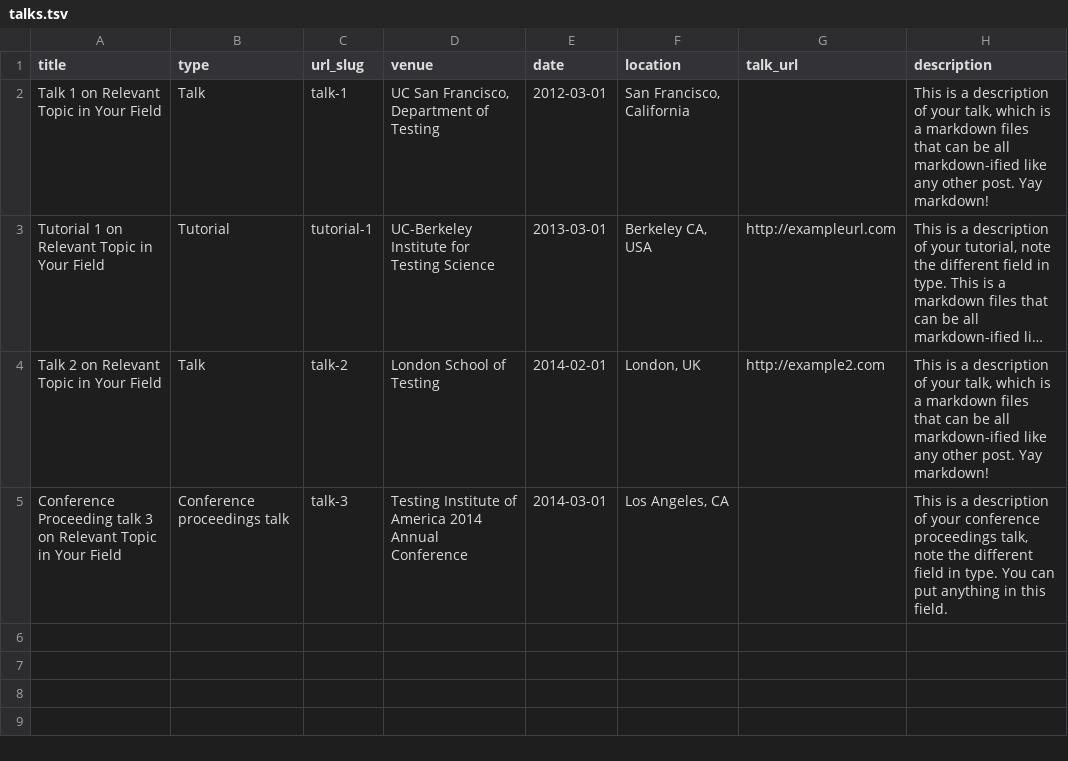
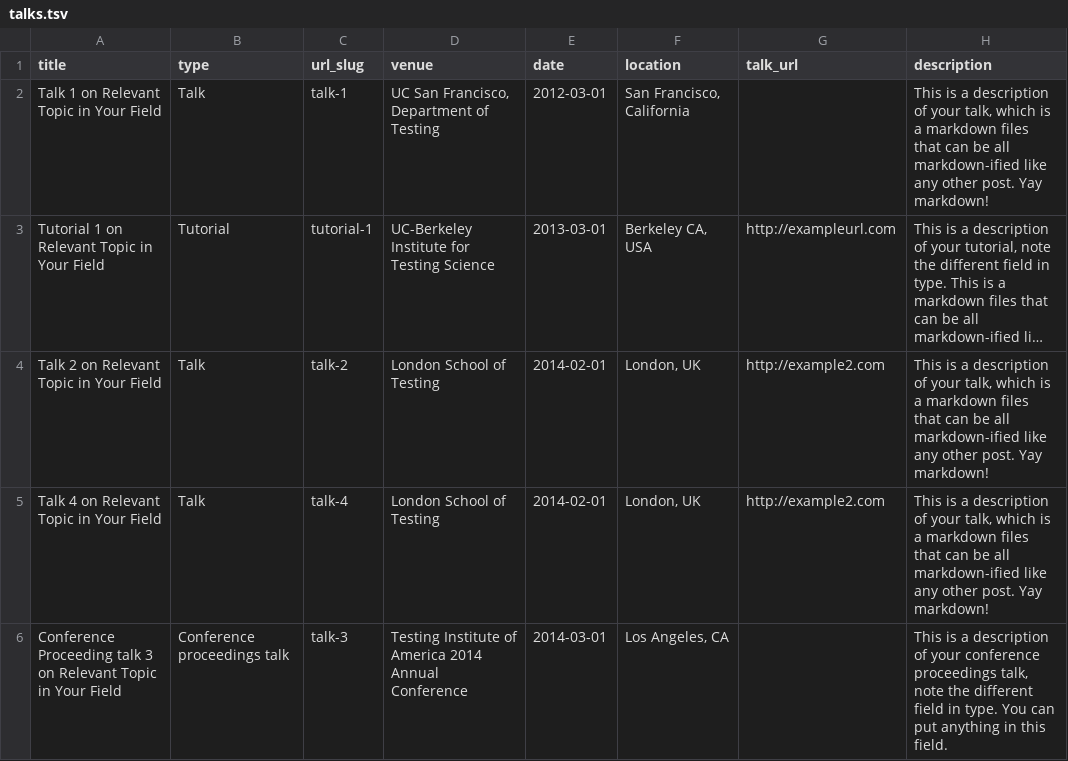
Before and after one commit to stanbaek/stanbaek.github.io, a TSV file: markdown_generator/talks.tsv, drawn as a sheet; long unchanged cells end in …; the diff names each change by its address in the sheet, - before the commit and + after, or states it on an @@ line.

```diff
--- a/markdown_generator/talks.tsv
+++ b/markdown_generator/talks.tsv
+row 5: Talk 4 on Relevant Topic in Your Field | Talk | talk-4 | London School of Testing | 2014-02-01 | London, UK | http://example2.com | This is a description of your talk, which is a markdown files that can be all markdown-ified like any other post. Yay markdown!
```
Also changed, not shown: 2 other files.
